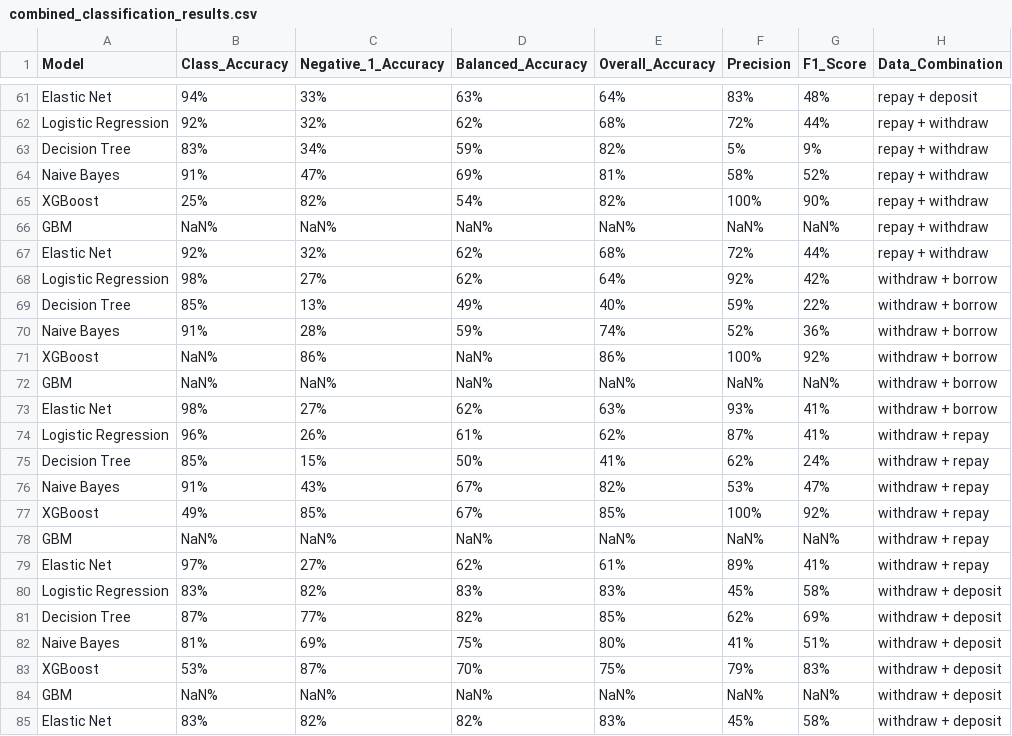
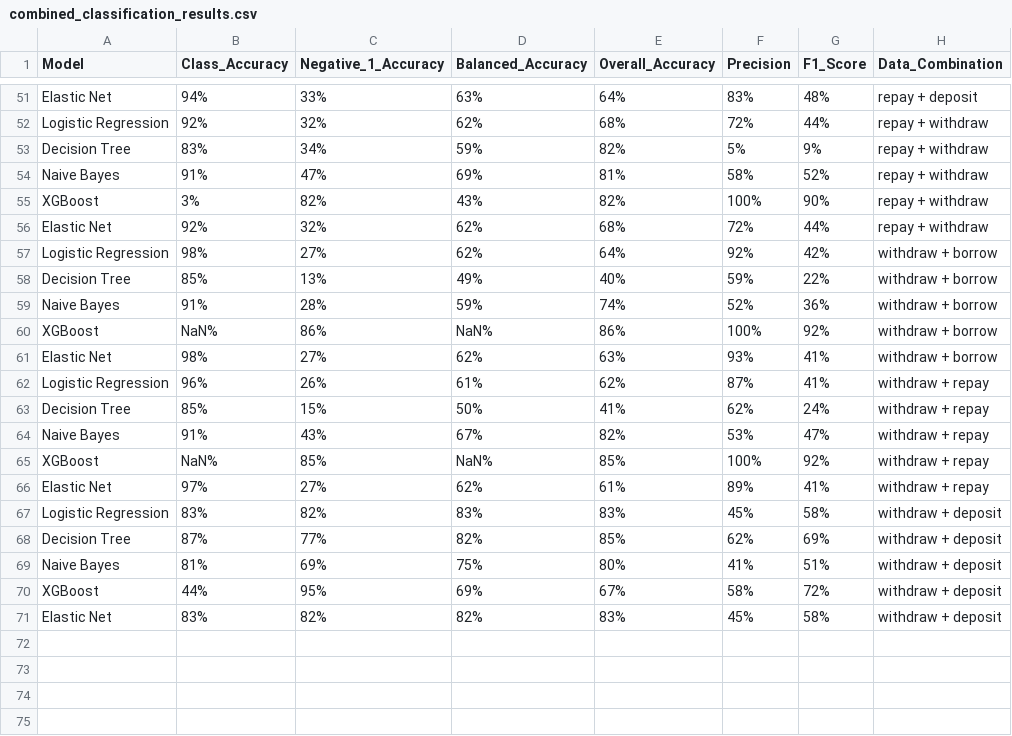
Before and after one commit to Large-Transaction-Models/KDD_DeFi_Survival_Dataset_And_Benchmark, a CSV file: survivalData_pipeline_result/combined_classification_results.csv, drawn as a sheet; only a part is shown, gaps mark what is left out; the diff covers the shown part only.

```diff
--- a/survivalData_pipeline_result/combined_classification_results.csv
+++ b/survivalData_pipeline_result/combined_classification_results.csv
@@ -64,4 +54,3 @@ Decision Tree,83%,34%,59%,82%,5%,9%,repay + withdraw
 Naive Bayes,91%,47%,69%,81%,58%,52%,repay + withdraw
-XGBoost,25%,82%,54%,82%,100%,90%,repay + withdraw
-GBM,NaN%,NaN%,NaN%,NaN%,NaN%,NaN%,repay + withdraw
+XGBoost,3%,82%,43%,82%,100%,90%,repay + withdraw
 Elastic Net,92%,32%,62%,68%,72%,44%,repay + withdraw
@@ -71,3 +60,2 @@ Naive Bayes,91%,28%,59%,74%,52%,36%,withdraw + borrow
 XGBoost,NaN%,86%,NaN%,86%,100%,92%,withdraw + borrow
-GBM,NaN%,NaN%,NaN%,NaN%,NaN%,NaN%,withdraw + borrow
 Elastic Net,98%,27%,62%,63%,93%,41%,withdraw + borrow
@@ -76,4 +64,3 @@ Decision Tree,85%,15%,50%,41%,62%,24%,withdraw + repay
 Naive Bayes,91%,43%,67%,82%,53%,47%,withdraw + repay
-XGBoost,49%,85%,67%,85%,100%,92%,withdraw + repay
-GBM,NaN%,NaN%,NaN%,NaN%,NaN%,NaN%,withdraw + repay
+XGBoost,NaN%,85%,NaN%,85%,100%,92%,withdraw + repay
 Elastic Net,97%,27%,62%,61%,89%,41%,withdraw + repay
@@ -82,4 +69,3 @@ Decision Tree,87%,77%,82%,85%,62%,69%,withdraw + deposit
 Naive Bayes,81%,69%,75%,80%,41%,51%,withdraw + deposit
-XGBoost,53%,87%,70%,75%,79%,83%,withdraw + deposit
-GBM,NaN%,NaN%,NaN%,NaN%,NaN%,NaN%,withdraw + deposit
+XGBoost,44%,95%,69%,67%,58%,72%,withdraw + deposit
 Elastic Net,83%,82%,82%,83%,45%,58%,withdraw + deposit
```
Also changed, not shown: 3 added rows, 13 removed rows and 17 edited cells elsewhere in this file, survivalData_pipeline_result/balanced_accuracy.csv.
